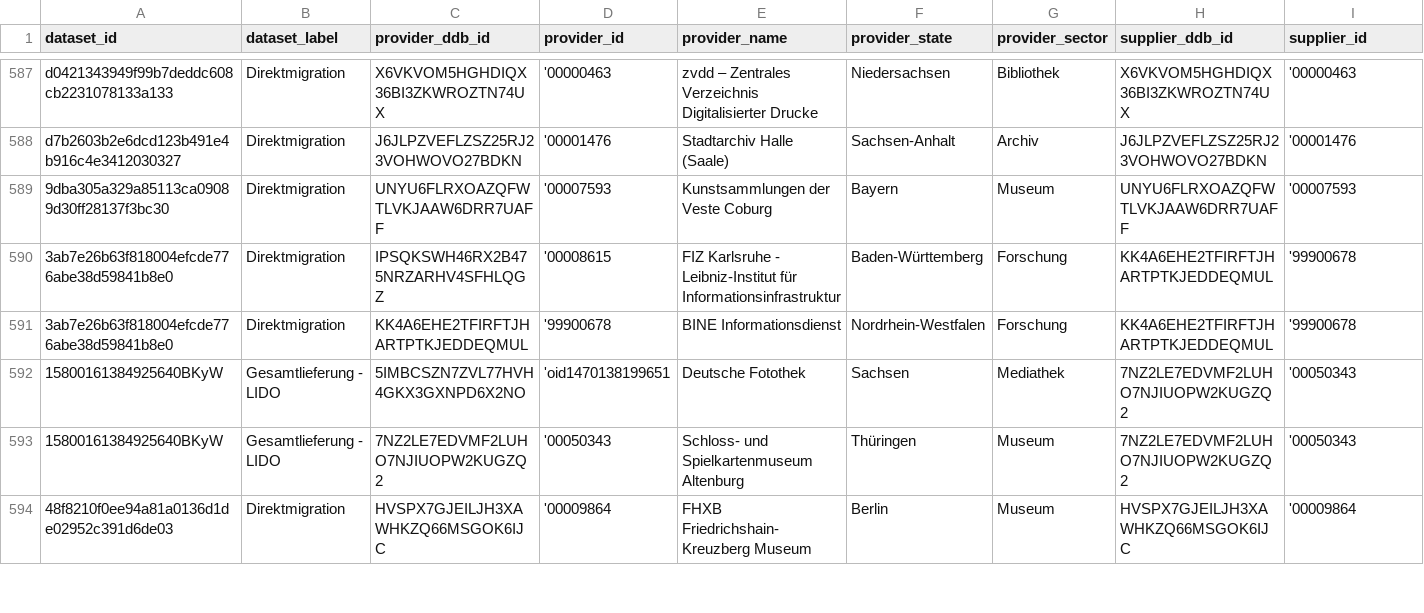
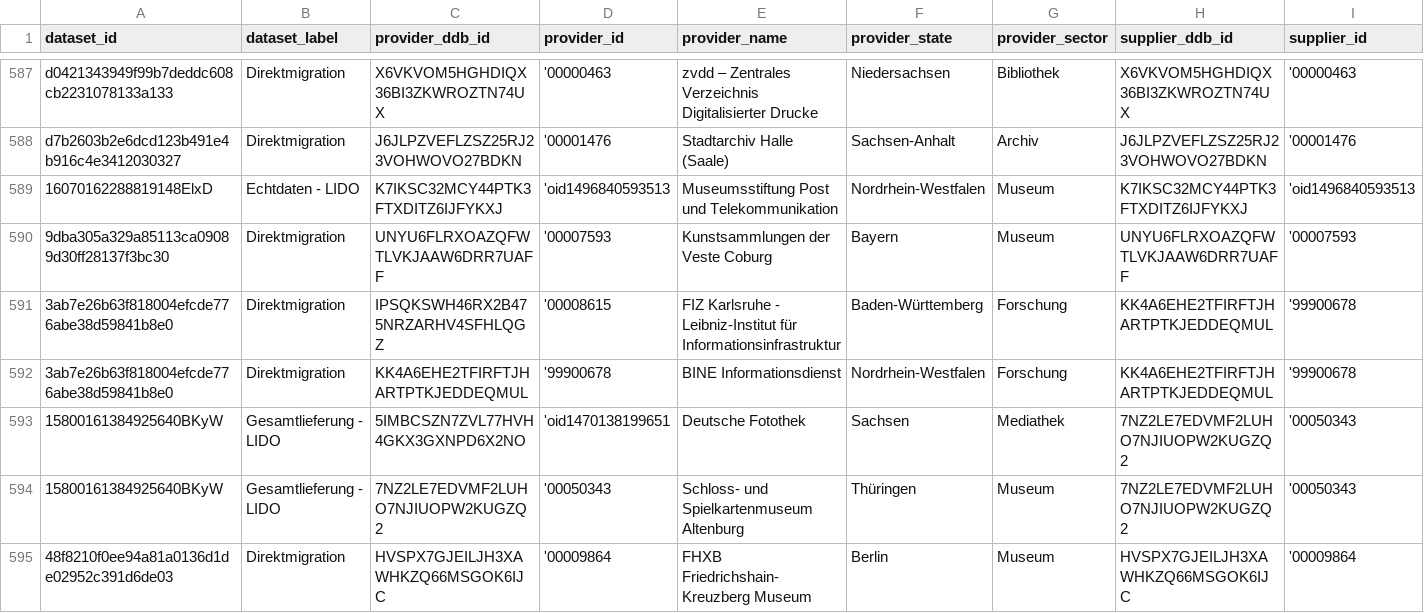
Before and after one commit to Deutsche-Digitale-Bibliothek/ddblabs-ddbtools-statistic, a CSV file: ddb-dataset-provider.csv, drawn as a sheet; only a part is shown, gaps mark what is left out; rows hold the shown columns only; the diff names each change by its address in the sheet, - before the commit and + after, or states it on an @@ line.

Commit message:
Aktualisierung von ddb-dataset-provider.csv am 2018-10-30T09:04:50+0100.

```diff
--- a/ddb-dataset-provider.csv
+++ b/ddb-dataset-provider.csv
+row 589: 16070162288819148ElxD | Echtdaten - LIDO | K7IKSC32MCY44PTK3FTXDITZ6IJFYKXJ | 'oid1496840593513 | Museumsstiftung Post und Telekommunikation | Nordrhein-Westfalen | Museum | K7IKSC32MCY44PTK3FTXDITZ6IJFYKXJ | 'oid1496840593513
```
